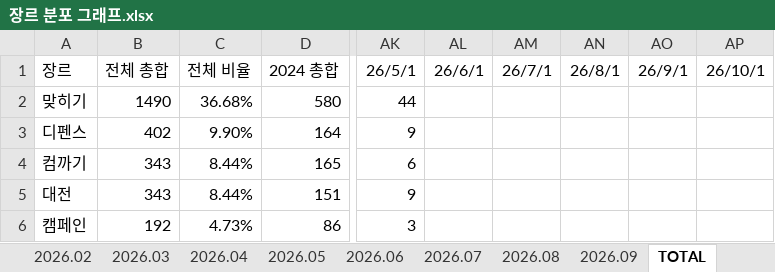
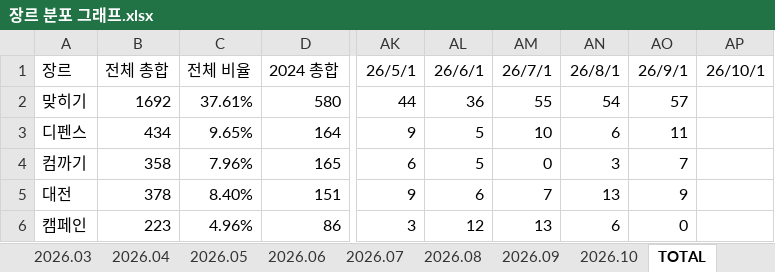
Before and after one commit to AINukeHere/EDAC_Analytics, an Excel workbook: 장르 분포 그래프.xlsx, sheet TOTAL, drawn as a sheet; only a part is shown, gaps mark what is left out; values as stored, in another font and other column widths than the file's, no borders; charts and pictures not drawn; the diff covers the shown part only; the diff names each change by its address in the sheet, - before the commit and + after, or states it on an @@ line.

```diff
--- a/장르 분포 그래프.xlsx (sheet TOTAL)
+++ b/장르 분포 그래프.xlsx (sheet TOTAL)
+sheet tab: 2026.10
-B2 (전체 총합): 1490
+B2 (전체 총합): 1692
-C2 (전체 비율): 36.68%
+C2 (전체 비율): 37.61%
-AL2 (26/6/1): (empty)
+AL2 (26/6/1): 36
-AM2 (26/7/1): (empty)
+AM2 (26/7/1): 55
-AN2 (26/8/1): (empty)
+AN2 (26/8/1): 54
-AO2 (26/9/1): (empty)
+AO2 (26/9/1): 57
-B3 (전체 총합): 402
+B3 (전체 총합): 434
-C3 (전체 비율): 9.90%
+C3 (전체 비율): 9.65%
-AL3:AL4 (26/6/1): (empty)
+AL3:AL4 (26/6/1): 5
-AM3 (26/7/1): (empty)
+AM3 (26/7/1): 10
-AN3 (26/8/1): (empty)
+AN3 (26/8/1): 6
-AO3 (26/9/1): (empty)
+AO3 (26/9/1): 11
-B4 (전체 총합): 343
+B4 (전체 총합): 358
-C4 (전체 비율): 8.44%
+C4 (전체 비율): 7.96%
-AM4 (26/7/1): (empty)
+AM4 (26/7/1): 0
-AN4 (26/8/1): (empty)
+AN4 (26/8/1): 3
-AO4 (26/9/1): (empty)
+AO4 (26/9/1): 7
-B5 (전체 총합): 343
+B5 (전체 총합): 378
-C5 (전체 비율): 8.44%
+C5 (전체 비율): 8.40%
-AL5 (26/6/1): (empty)
+AL5 (26/6/1): 6
-AM5 (26/7/1): (empty)
+AM5 (26/7/1): 7
-AN5 (26/8/1): (empty)
+AN5 (26/8/1): 13
-AO5 (26/9/1): (empty)
+AO5 (26/9/1): 9
-B6 (전체 총합): 192
+B6 (전체 총합): 223
-C6 (전체 비율): 4.73%
+C6 (전체 비율): 4.96%
-AL6 (26/6/1): (empty)
+AL6 (26/6/1): 12
-AM6 (26/7/1): (empty)
+AM6 (26/7/1): 13
-AN6 (26/8/1): (empty)
+AN6 (26/8/1): 6
-AO6 (26/9/1): (empty)
+AO6 (26/9/1): 0
```
Also changed, not shown: 129 edited cells elsewhere in this sheet, charts or pictures, 3 other files.
